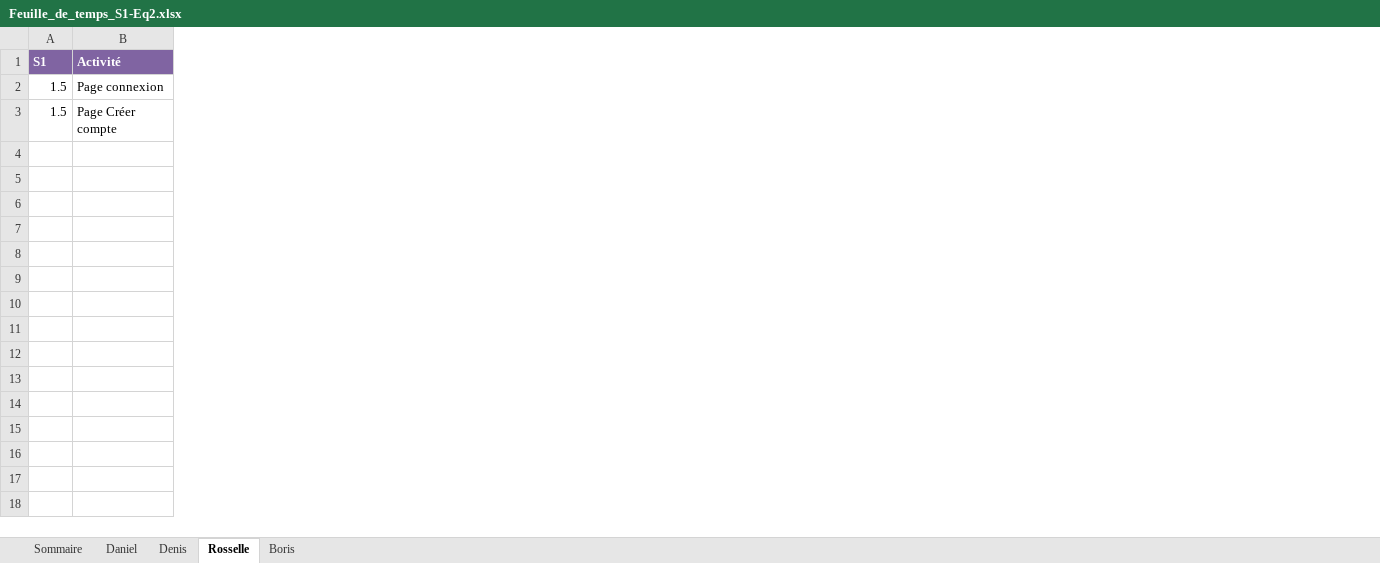
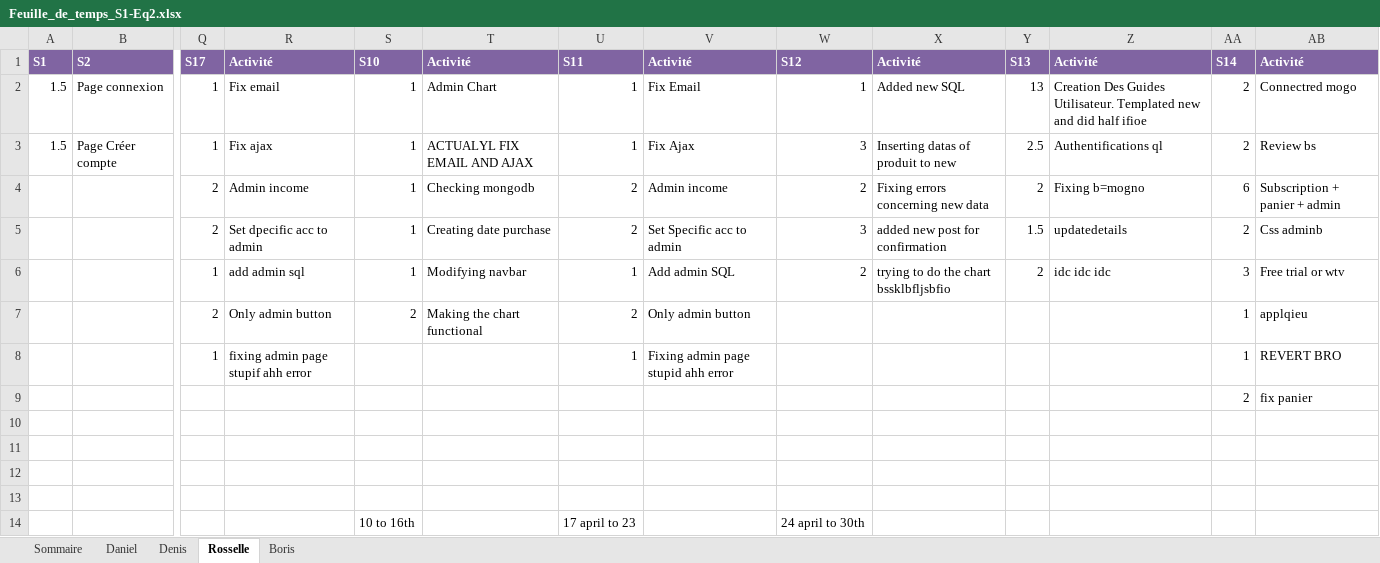
Before and after one commit to DenisJuc/CoolKidsClub-Gym, an Excel workbook: semaine_13/Feuille_de_temps_S1-Eq2.xlsx, sheet Rosselle, drawn as a sheet; only a part is shown, gaps mark what is left out; values as stored, in another font and other column widths than the file's, no borders; removed rows and columns are numbered as before the commit, all else as after; rows hold the shown columns only; the diff names each change by its address in the sheet, - before the commit and + after, or states it on an @@ line.

Commit message:
Update Feuille_de_temps_S1-Eq2.xlsx

```diff
--- a/semaine_13/Feuille_de_temps_S1-Eq2.xlsx (sheet Rosselle)
+++ b/semaine_13/Feuille_de_temps_S1-Eq2.xlsx (sheet Rosselle)
+column Q, rows 2-8: 1 | 1 | 2 | 2 | 1 | 2 | 1
+column R, rows 2-8: Fix email | Fix ajax | Admin income | Set dpecific acc to admin | add admin sql | Only admin button | fixing admin page stupif ahh error
+column S, rows 2-7: 1 | 1 | 1 | 1 | 1 | 2
+column T, rows 2-7: Admin Chart | ACTUALYL FIX EMAIL AND AJAX | Checking mongodb | Creating date purchase | Modifying navbar | Making the chart functional
+column U, rows 2-8: 1 | 1 | 2 | 2 | 1 | 2 | 1
+column V, rows 2-8: Fix Email | Fix Ajax | Admin income | Set Specific acc to admin | Add admin SQL | Only admin button | Fixing admin page stupid ahh error
+column W, rows 2-6: 1 | 3 | 2 | 3 | 2
+column X, rows 2-6: Added new SQL | Inserting datas of produit to new | Fixing errors concerning new data | added new post for confirmation | trying to do the chart bssklbfljsbfio
+column Y, rows 2-6: 13 | 2.5 | 2 | 1.5 | 2
+column Z, rows 2-6: Creation Des Guides Utilisateur. Templated new and did half ifioe | Authentifications ql | Fixing b=mogno | updatedetails | idc idc idc
+column AA, rows 2-8: 2 | 2 | 6 | 2 | 3 | 1 | 1
+column AB, rows 2-8: Connectred mogo | Review bs | Subscription + panier + admin | Css adminb | Free trial or wtv | applqieu | REVERT BRO
-row 1: S1 | Activité
+row 1: S1 | S2 | S17 | Activité | S10 | Activité | S11 | Activité | S12 | Activité | S13 | Activité | S14 | Activité
+row 9:  |  |  |  |  |  |  |  |  |  |  |  | 2 | fix panier
+row 10: (empty)
+row 11: (empty)
+row 12: (empty)
+row 13: (empty)
+row 14:  |  |  |  | 10 to 16th |  | 17 april to 23 |  | 24 april to 30th
```
Also changed, not shown: sheet Sommaire.
